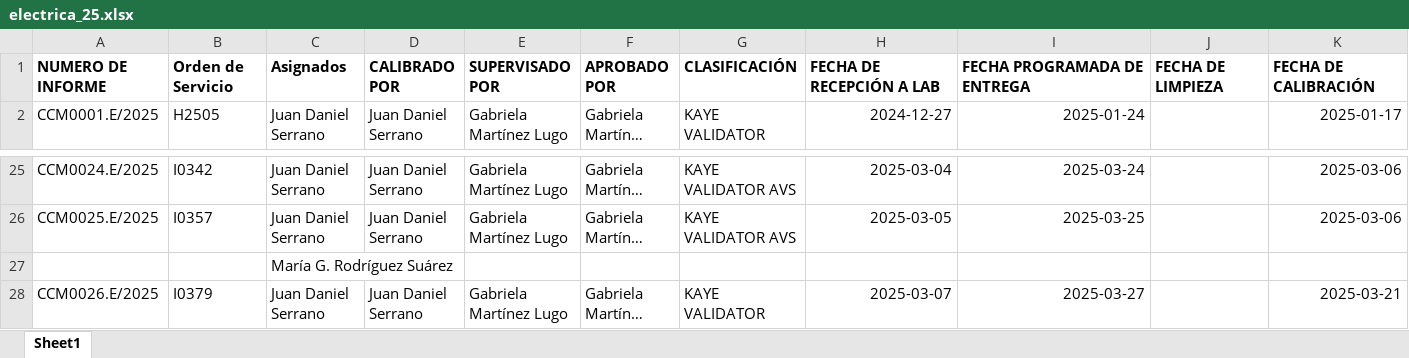
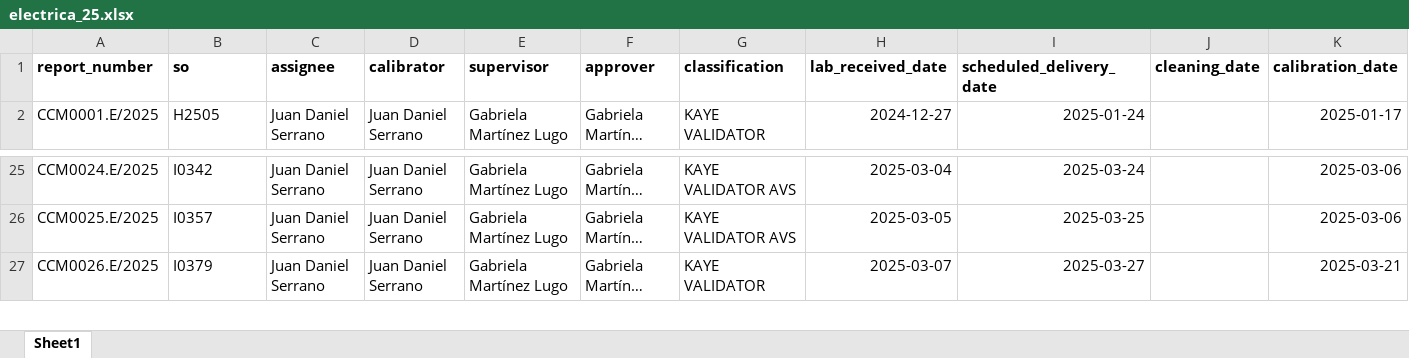
Before and after one commit to MiguelOscar-Insco/data-INSCO-hub, an Excel workbook: data/raw/electrica_25.xlsx, sheet Sheet1, drawn as a sheet; only a part is shown, gaps mark what is left out; long unchanged cells end in …; values as stored, in another font and other column widths than the file's, no borders; removed rows and columns are numbered as before the commit, all else as after; rows hold the shown columns only; the diff names each change by its address in the sheet, - before the commit and + after, or states it on an @@ line.

```diff
--- a/data/raw/electrica_25.xlsx (sheet Sheet1)
+++ b/data/raw/electrica_25.xlsx (sheet Sheet1)
-row 1: NUMERO DE INFORME | Orden de Servicio | Asignados | CALIBRADO POR | SUPERVISADO POR | APROBADO POR | CLASIFICACIÓN | FECHA DE RECEPCIÓN A LAB | FECHA PROGRAMADA DE ENTREGA | FECHA DE LIMPIEZA | FECHA DE CALIBRACIÓN
+row 1: report_number | so | assignee | calibrator | supervisor | approver | classification | lab_received_date | scheduled_delivery_date | cleaning_date | calibration_date
-row 27:  |  | María G. Rodríguez Suárez
```
Also changed, not shown: data/raw/humedad_25.xlsx, data/raw/kaye_25.xlsx, 4 other files.
